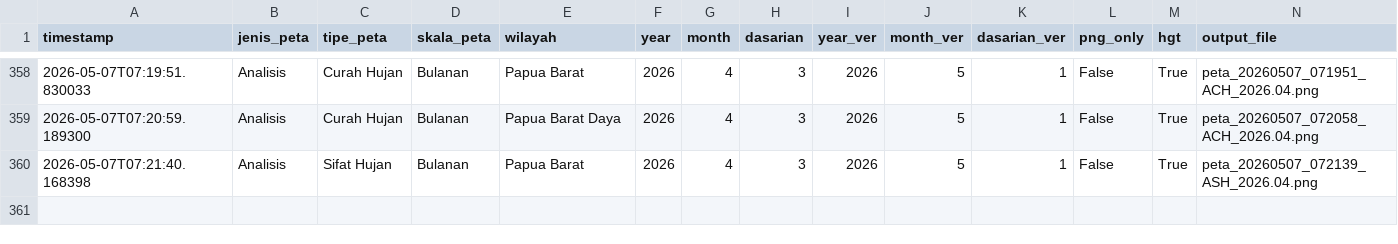
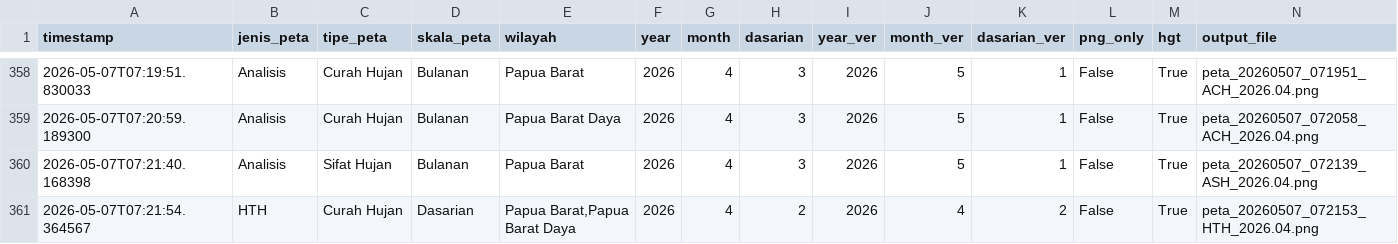
Before and after one commit to nashathur/Create-Map-IDW, a CSV file: execution_log.csv, drawn as a sheet; only a part is shown, gaps mark what is left out; rows hold the shown columns only; the diff names each change by its address in the sheet, - before the commit and + after, or states it on an @@ line.

Commit message:
log: HTH - Curah Hujan - Dasarian (2026-05-07 07:21)

```diff
--- a/execution_log.csv
+++ b/execution_log.csv
+row 361: 2026-05-07T07:21:54.364567 | HTH | Curah Hujan | Dasarian | Papua Barat,Papua Barat Daya | 2026 | 4 | 2 | 2026 | 4 | 2 | False | True | peta_20260507_072153_HTH_2026.04.png
```
